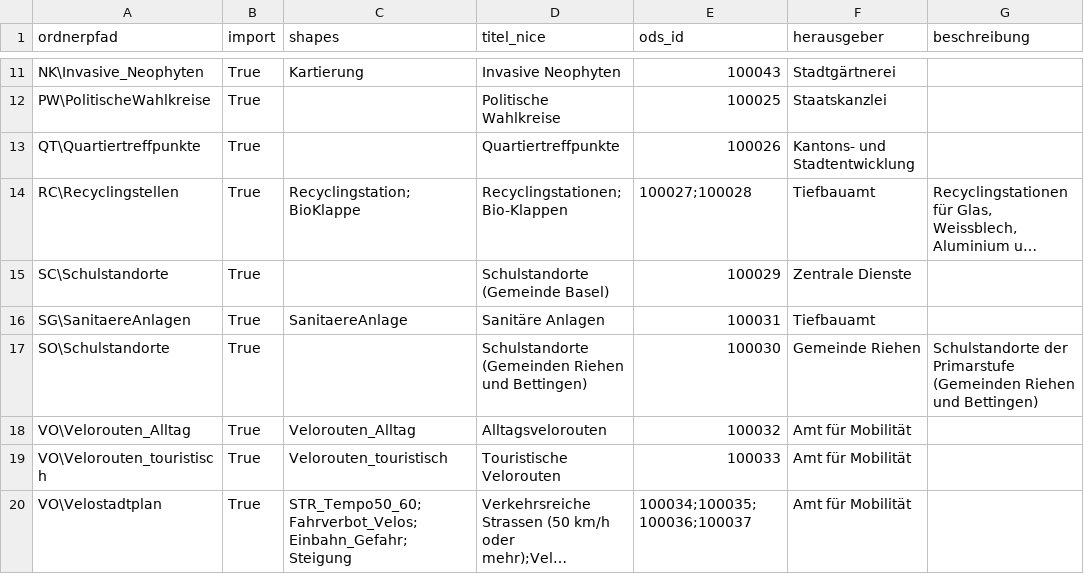
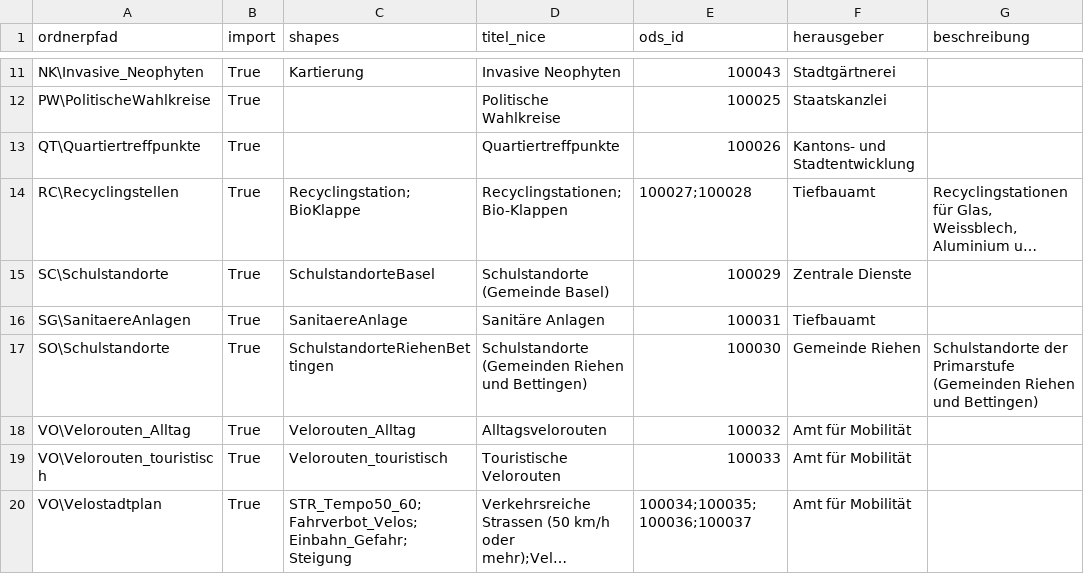
Before and after one commit to opendatabs/data-processing, a CSV file: gva_geodatenshop/Metadata.csv, drawn as a sheet; only a part is shown, gaps mark what is left out; long unchanged cells end in …; the diff names each change by its address in the sheet, - before the commit and + after, or states it on an @@ line.

Commit message:
Fix Metadate Schulstandorte

```diff
--- a/gva_geodatenshop/Metadata.csv
+++ b/gva_geodatenshop/Metadata.csv
-C15 (shapes): (empty)
+C15 (shapes): SchulstandorteBasel
-C17 (shapes): (empty)
+C17 (shapes): SchulstandorteRiehenBettingen
```
